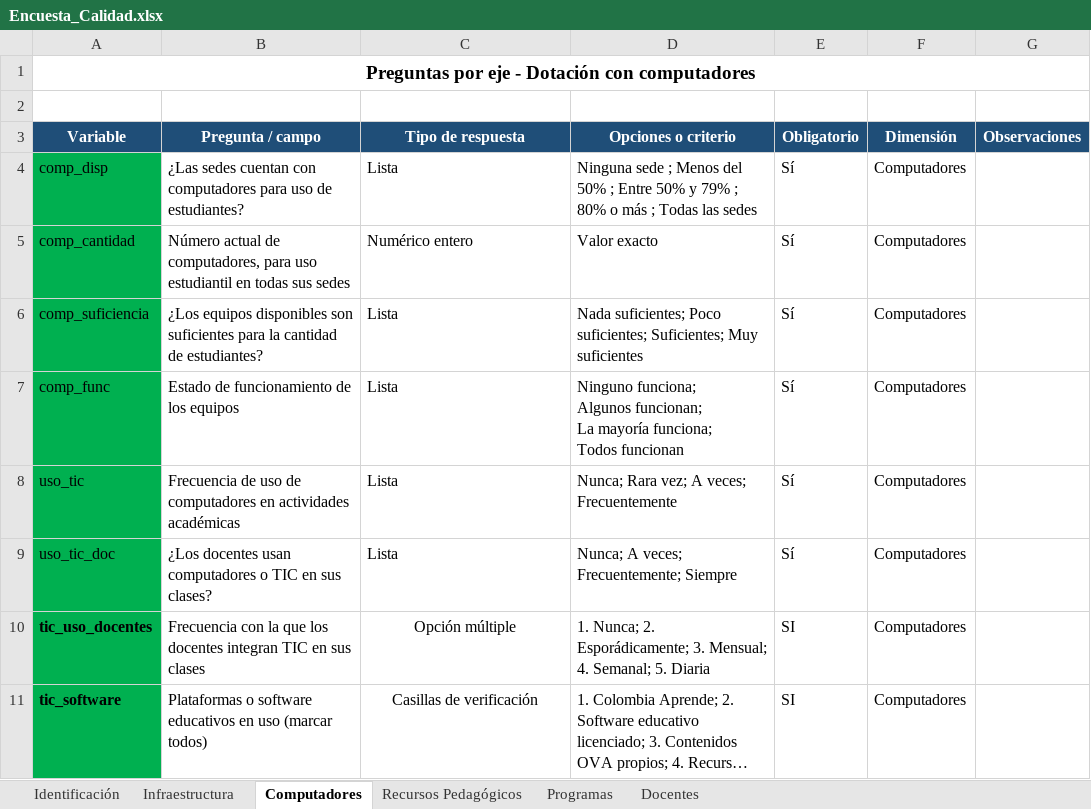
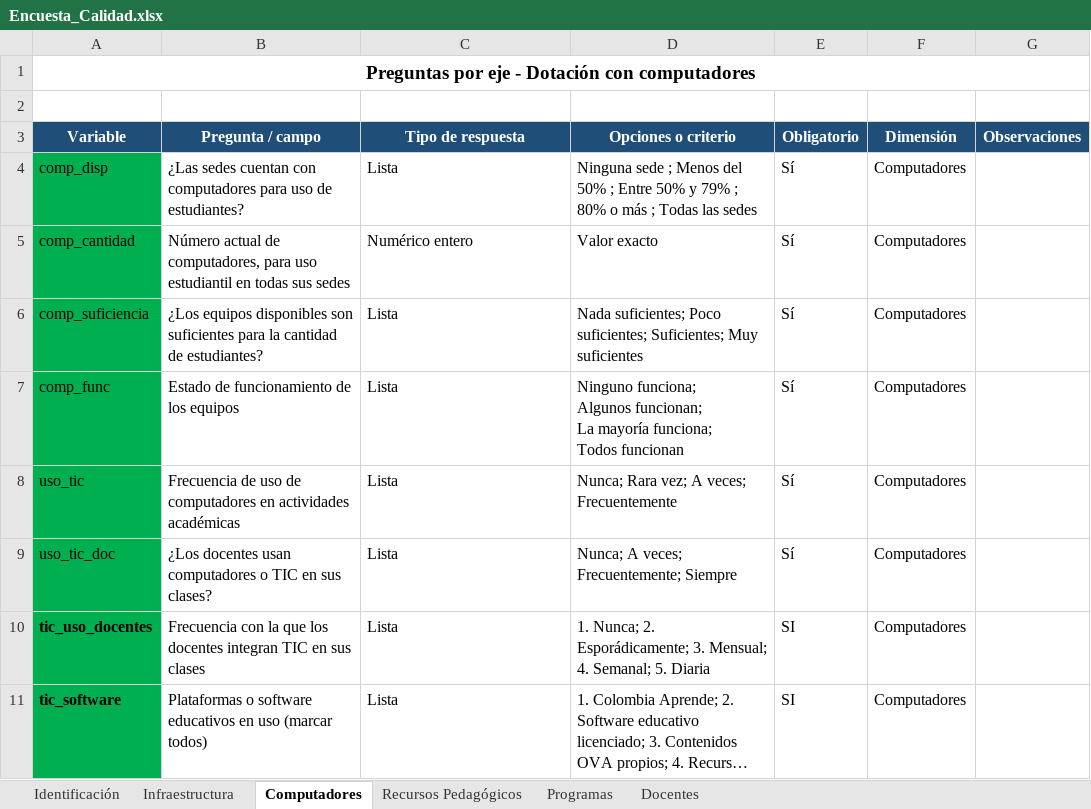
Before and after one commit to maoreyc-sketch/Encuesta_Calidad, an Excel workbook: Encuesta_Calidad.xlsx, sheet Computadores, drawn as a sheet; long unchanged cells end in …; values as stored, in another font and other column widths than the file's, no borders; table styles not drawn; the diff names each change by its address in the sheet, - before the commit and + after, or states it on an @@ line.

```diff
--- a/Encuesta_Calidad.xlsx (sheet Computadores)
+++ b/Encuesta_Calidad.xlsx (sheet Computadores)
-C10 (Tipo de respuesta): Opción múltiple
+C10 (Tipo de respuesta): Lista
-C10:C11 alignment: center
+C10:C11 alignment: left
-C11 (Tipo de respuesta): Casillas de verificación
+C11 (Tipo de respuesta): Lista
```
Also changed, not shown: sheet Infraestructura.
